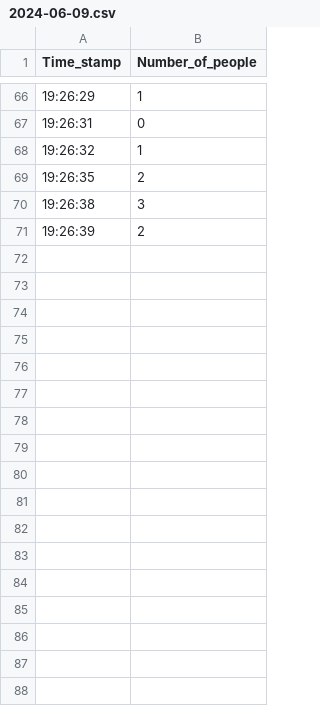
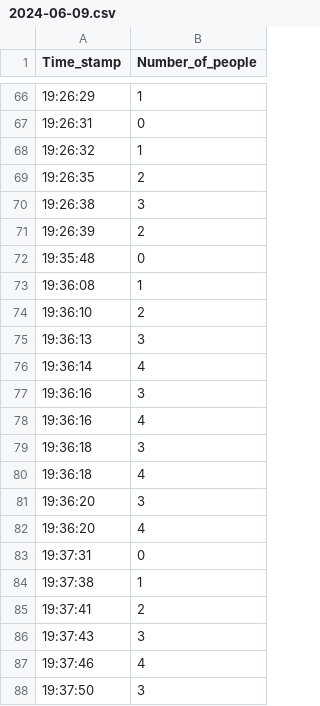
Before and after one commit to howest-mct/2023-2024-projectone-ctai-ApinisAtvars, a CSV file: Sending_data_to_RPi/RPi/Files/2024-06-09.csv, drawn as a sheet; only a part is shown, gaps mark what is left out.

```diff
--- a/Sending_data_to_RPi/RPi/Files/2024-06-09.csv
+++ b/Sending_data_to_RPi/RPi/Files/2024-06-09.csv
@@ -71 +71,18 @@ Time_stamp,Number_of_people
 19:26:39,2
+19:35:48,0
+19:36:08,1
+19:36:10,2
+19:36:13,3
+19:36:14,4
+19:36:16,3
+19:36:16,4
+19:36:18,3
+19:36:18,4
+19:36:20,3
+19:36:20,4
+19:37:31,0
+19:37:38,1
+19:37:41,2
+19:37:43,3
+19:37:46,4
+19:37:50,3
```
Also changed, not shown: 2 other files.
